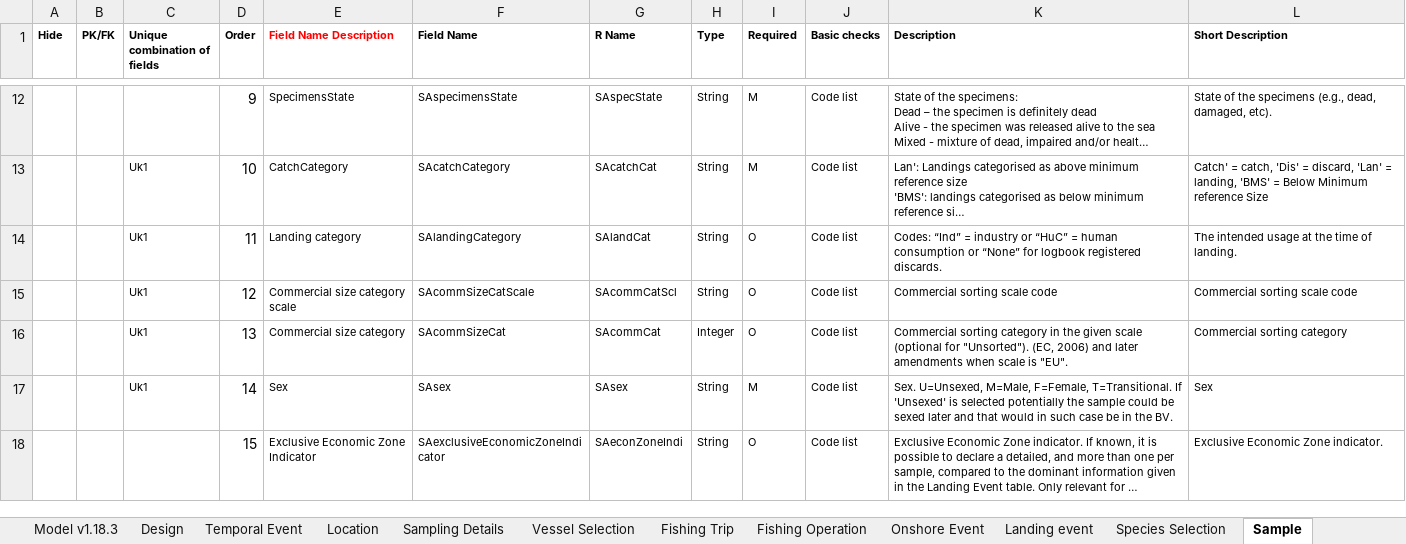
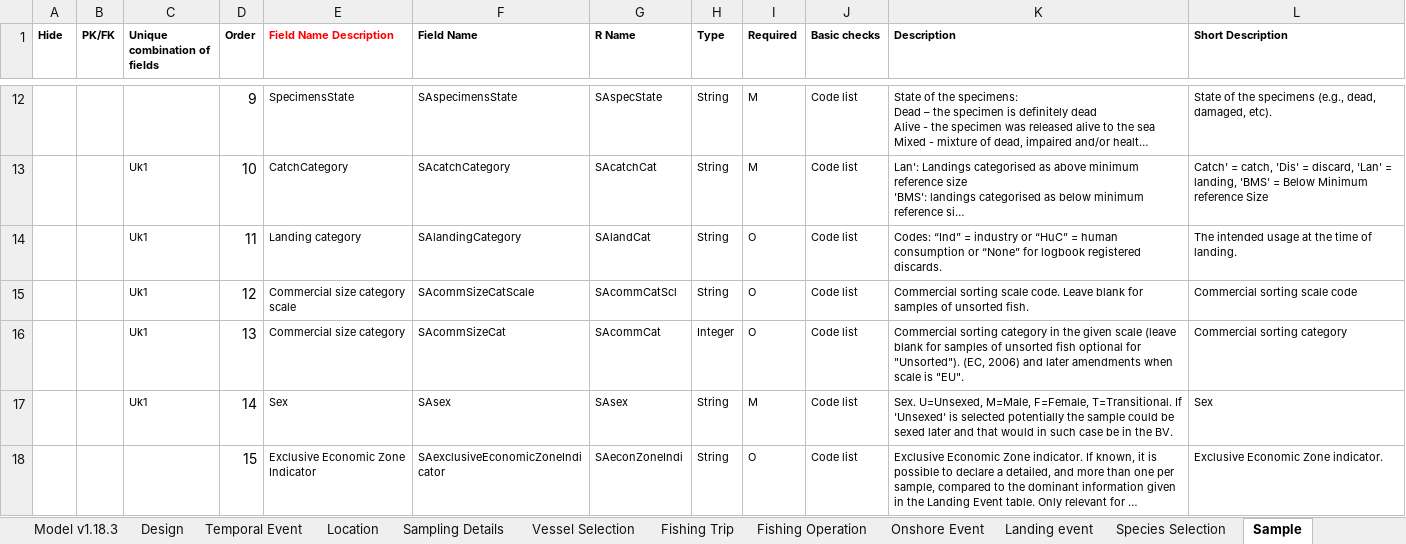
Before and after one commit to ices-tools-dev/RDBES, an Excel workbook: Documents/RDBES Data Model.xlsx, sheet Sample, drawn as a sheet; only a part is shown, gaps mark what is left out; long unchanged cells end in …; values as stored, in another font and other column widths than the file's, no borders; the diff names each change by its address in the sheet, - before the commit and + after, or states it on an @@ line.

Commit message:
Update RDBES Data Model.xlsx

```diff
--- a/Documents/RDBES Data Model.xlsx (sheet Sample)
+++ b/Documents/RDBES Data Model.xlsx (sheet Sample)
-K15 (Description): …sorting scale code
+K15 (Description): …sorting scale code. Leave blank for samples of unsorted fish.
-K16 (Description): …given scale (optional for "Unsorted").…
+K16 (Description): …given scale (leave blank for samples of unsorted fish optional for "Unsorted").…
```
